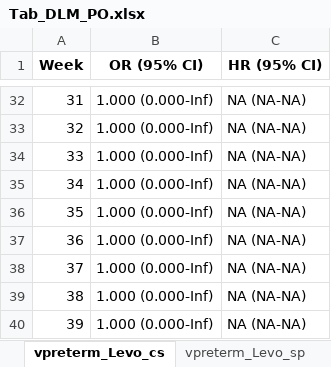
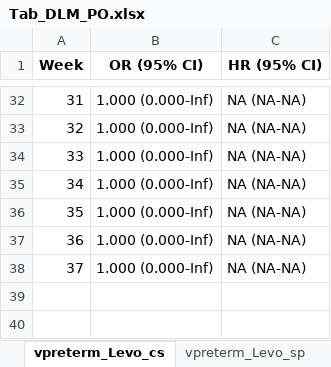
Before and after one commit to ClimChange-NewbornHealth/Pollution_PerinatalOutcomes_Temuco26, an Excel workbook: 03_Output/DLM/Tab_DLM_PO.xlsx, sheet vpreterm_Levo_cs, drawn as a sheet; only a part is shown, gaps mark what is left out; values as stored, in another font and other column widths than the file's, no borders; the diff names each change by its address in the sheet, - before the commit and + after, or states it on an @@ line.

```diff
--- a/03_Output/DLM/Tab_DLM_PO.xlsx (sheet vpreterm_Levo_cs)
+++ b/03_Output/DLM/Tab_DLM_PO.xlsx (sheet vpreterm_Levo_cs)
-row 39: 38 | 1.000 (0.000-Inf) | NA (NA-NA)
-row 40: 39 | 1.000 (0.000-Inf) | NA (NA-NA)
```
Also changed, not shown: sheet vpreterm_Levo_sp, sheet vpreterm_K_cs, sheet vpreterm_K_sp, sheet mpreterm_Levo_cs, sheet mpreterm_Levo_sp, sheet mpreterm_K_cs, 35 more sheets, 28 other files.
